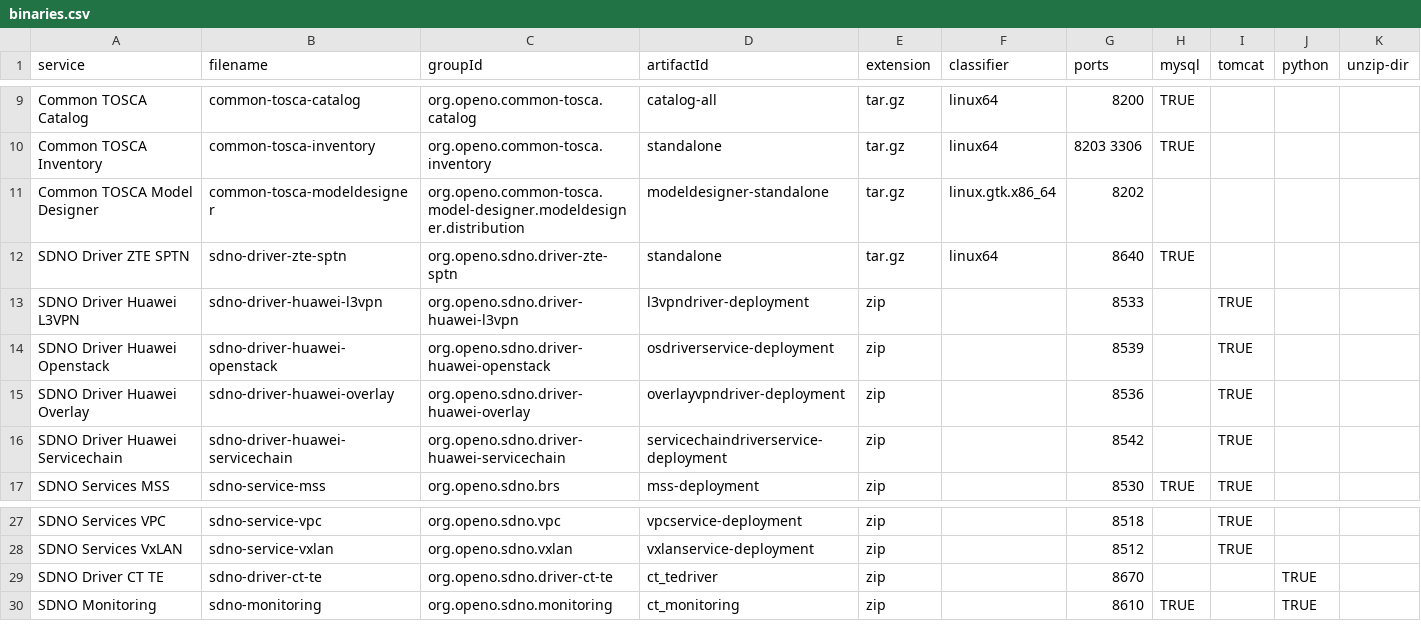
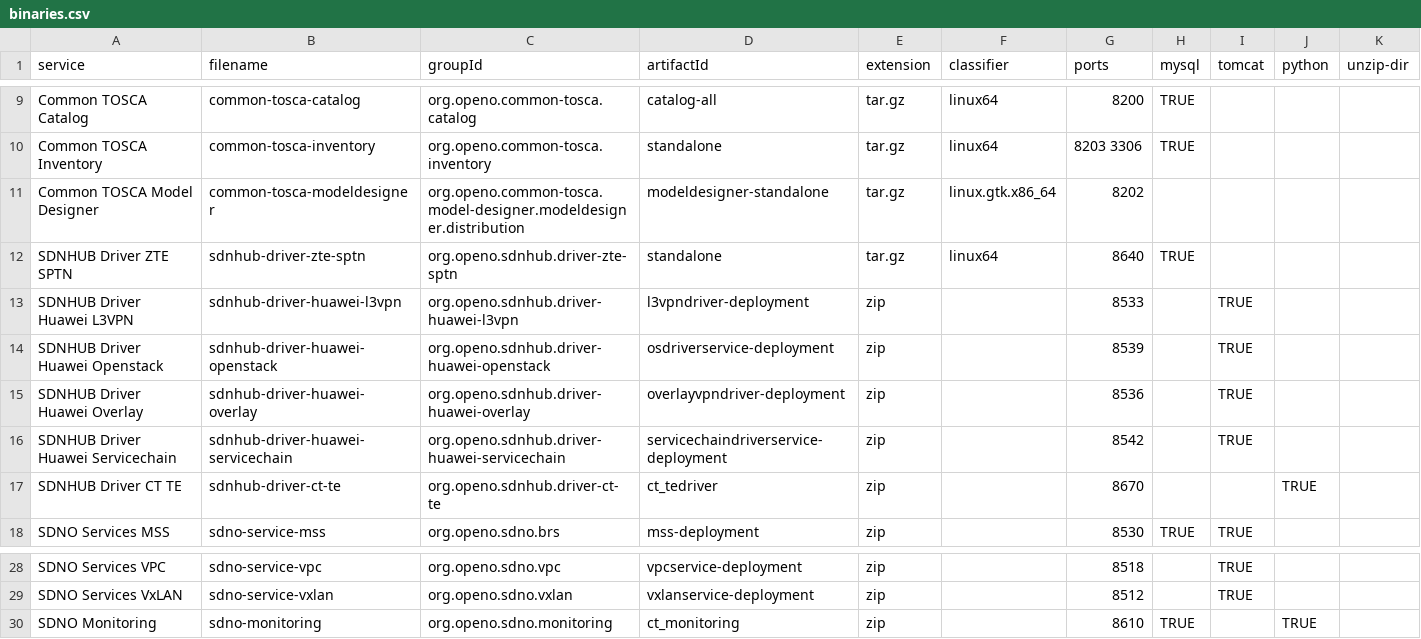
Before and after one commit to open-o/integration, a CSV file: autorelease/binaries.csv, drawn as a sheet; only a part is shown, gaps mark what is left out.

Commit message:
DockerImage for the SDNHUB project
Artifact renaming requierd to create docker images for SDNHUB
project. Changes should be done in autorelease/binaries.csv
to package SDNHUB drivers.

Issue-Id: SDNHUB-36
Change-Id: I37a2de535f5715fa114365a21ab50bb25d5b773e
Signed-off-by: subhash kumar singh <subhash.kumar.singh@huawei.com>

```diff
--- a/autorelease/binaries.csv
+++ b/autorelease/binaries.csv
@@ -11,7 +11,8 @@ Common TOSCA Inventory,common-tosca-inventory,org.openo.common-tosca.inventory,s
 Common TOSCA Model Designer,common-tosca-modeldesigner,org.openo.common-tosca.model-designer.modeldesigner.distribution,modeldesigner-standalone,tar.gz,linux.gtk.x86_64,8202,,,,
-SDNO Driver ZTE SPTN,sdno-driver-zte-sptn,org.openo.sdno.driver-zte-sptn,standalone,tar.gz,linux64,8640,TRUE,,,
-SDNO Driver Huawei L3VPN,sdno-driver-huawei-l3vpn,org.openo.sdno.driver-huawei-l3vpn,l3vpndriver-deployment,zip,,8533,,TRUE,,
-SDNO Driver Huawei Openstack,sdno-driver-huawei-openstack,org.openo.sdno.driver-huawei-openstack,osdriverservice-deployment,zip,,8539,,TRUE,,
-SDNO Driver Huawei Overlay,sdno-driver-huawei-overlay,org.openo.sdno.driver-huawei-overlay,overlayvpndriver-deployment,zip,,8536,,TRUE,,
-SDNO Driver Huawei Servicechain,sdno-driver-huawei-servicechain,org.openo.sdno.driver-huawei-servicechain,servicechaindriverservice-deployment,zip,,8542,,TRUE,,
+SDNHUB Driver ZTE SPTN,sdnhub-driver-zte-sptn,org.openo.sdnhub.driver-zte-sptn,standalone,tar.gz,linux64,8640,TRUE,,,
+SDNHUB Driver Huawei L3VPN,sdnhub-driver-huawei-l3vpn,org.openo.sdnhub.driver-huawei-l3vpn,l3vpndriver-deployment,zip,,8533,,TRUE,,
+SDNHUB Driver Huawei Openstack,sdnhub-driver-huawei-openstack,org.openo.sdnhub.driver-huawei-openstack,osdriverservice-deployment,zip,,8539,,TRUE,,
+SDNHUB Driver Huawei Overlay,sdnhub-driver-huawei-overlay,org.openo.sdnhub.driver-huawei-overlay,overlayvpndriver-deployment,zip,,8536,,TRUE,,
+SDNHUB Driver Huawei Servicechain,sdnhub-driver-huawei-servicechain,org.openo.sdnhub.driver-huawei-servicechain,servicechaindriverservice-deployment,zip,,8542,,TRUE,,
+SDNHUB Driver CT TE,sdnhub-driver-ct-te,org.openo.sdnhub.driver-ct-te,ct_tedriver,zip,,8670,,,TRUE,
 SDNO Services MSS,sdno-service-mss,org.openo.sdno.brs,mss-deployment,zip,,8530,TRUE,TRUE,,
@@ -28,3 +29,2 @@ SDNO Services VPC,sdno-service-vpc,org.openo.sdno.vpc,vpcservice-deployment,zip,
 SDNO Services VxLAN,sdno-service-vxlan,org.openo.sdno.vxlan,vxlanservice-deployment,zip,,8512,,TRUE,,
-SDNO Driver CT TE,sdno-driver-ct-te,org.openo.sdno.driver-ct-te,ct_tedriver,zip,,8670,,,TRUE,
 SDNO Monitoring,sdno-monitoring,org.openo.sdno.monitoring,ct_monitoring,zip,,8610,TRUE,,TRUE,
```
